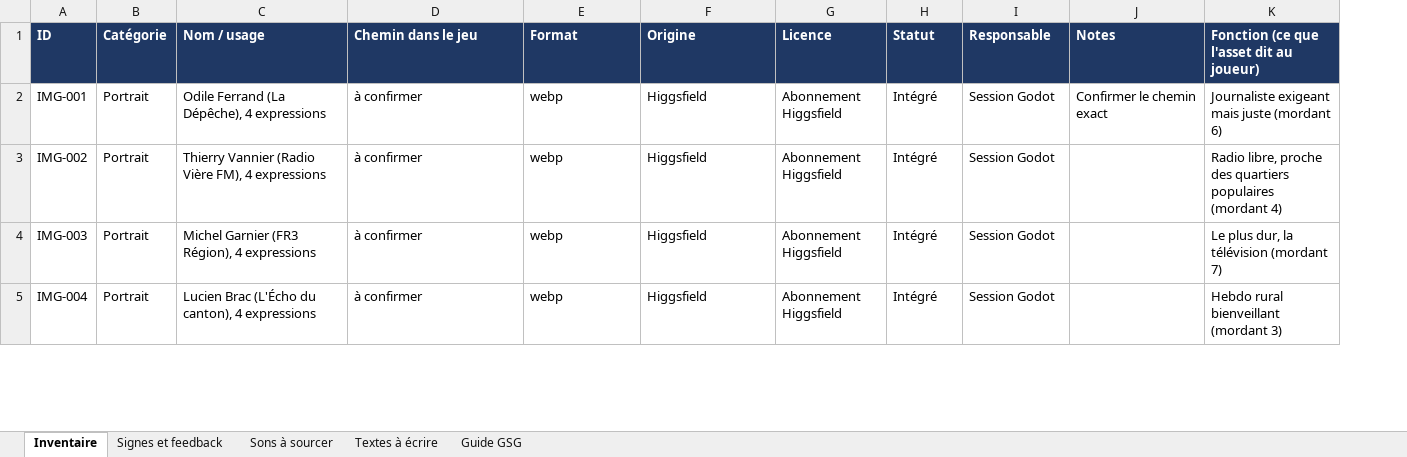
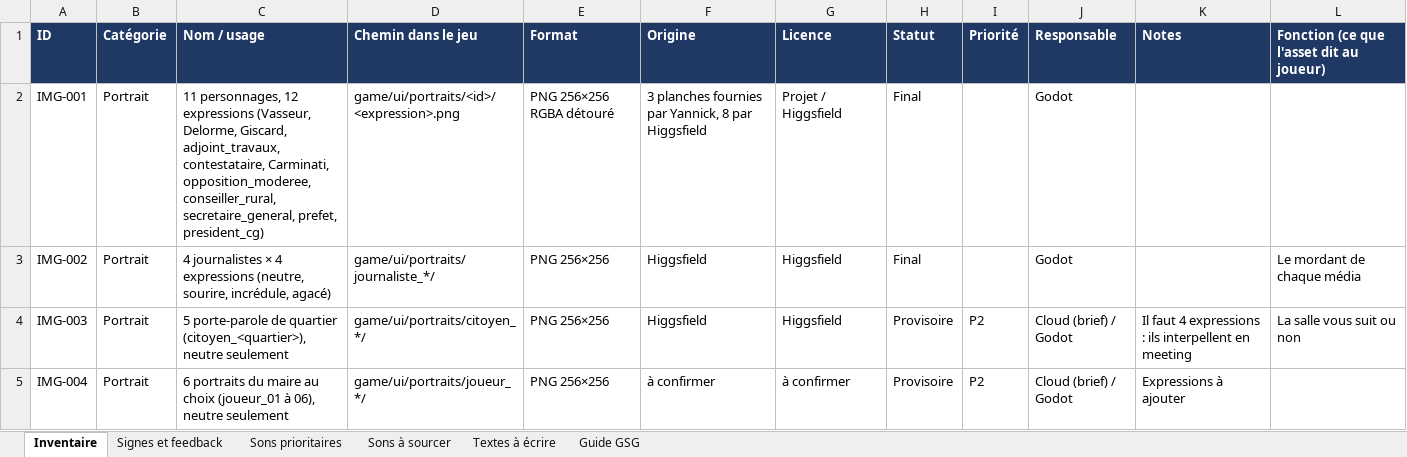
Before and after one commit to yannickjoseph1-ship-it/Yannicktask, an Excel workbook: politics-assets/Politics_assets.xlsx, sheet Inventaire, drawn as a sheet; only a part is shown; values as stored, in another font and other column widths than the file's, no borders; addresses are those after the commit; the diff covers the shown part only; the diff names each change by its address in the sheet, - before the commit and + after, or states it on an @@ line.

```diff
--- a/politics-assets/Politics_assets.xlsx (sheet Inventaire)
+++ b/politics-assets/Politics_assets.xlsx (sheet Inventaire)
+sheet tab: Sons prioritaires
+column I (Priorité), rows 4-5: P2 | P2
-C2 (Nom / usage): Odile Ferrand (La Dépêche), 4 expressions
+C2 (Nom / usage): 11 personnages, 12 expressions (Vasseur, Delorme, Giscard, adjoint_travaux, contestataire, Carminati, opposition_moderee, conseiller_rural, secretaire_general, prefet, president_cg)
-D2 (Chemin dans le jeu): à confirmer
+D2 (Chemin dans le jeu): game/ui/portraits/<id>/<expression>.png
-E2 (Format): webp
+E2 (Format): PNG 256×256 RGBA détouré
-F2 (Origine): Higgsfield
+F2 (Origine): 3 planches fournies par Yannick, 8 par Higgsfield
-G2 (Licence): Abonnement Higgsfield
+G2 (Licence): Projet / Higgsfield
-H2:H3 (Statut): Intégré
+H2:H3 (Statut): Final
-J2:J3 (Responsable): Session Godot
+J2:J3 (Responsable): Godot
-K2 (Notes): Confirmer le chemin exact
+K2 (Notes): (empty)
-L2: Journaliste exigeant mais juste (mordant 6)
+L2: (empty)
-C3 (Nom / usage): Thierry Vannier (Radio Vière FM), 4 expressions
+C3 (Nom / usage): 4 journalistes × 4 expressions (neutre, sourire, incrédule, agacé)
-D3 (Chemin dans le jeu): à confirmer
+D3 (Chemin dans le jeu): game/ui/portraits/journaliste_*/
-E3:E5 (Format): webp
+E3:E5 (Format): PNG 256×256
-G3:G4 (Licence): Abonnement Higgsfield
+G3:G4 (Licence): Higgsfield
-L3: Radio libre, proche des quartiers populaires (mordant 4)
+L3: Le mordant de chaque média
-C4 (Nom / usage): Michel Garnier (FR3 Région), 4 expressions
+C4 (Nom / usage): 5 porte-parole de quartier (citoyen_<quartier>), neutre seulement
-D4 (Chemin dans le jeu): à confirmer
+D4 (Chemin dans le jeu): game/ui/portraits/citoyen_*/
-H4:H5 (Statut): Intégré
+H4:H5 (Statut): Provisoire
-J4:J5 (Responsable): Session Godot
+J4:J5 (Responsable): Cloud (brief) / Godot
-K4 (Notes): (empty)
+K4 (Notes): Il faut 4 expressions : ils interpellent en meeting
-L4: Le plus dur, la télévision (mordant 7)
+L4: La salle vous suit ou non
-C5 (Nom / usage): Lucien Brac (L'Écho du canton), 4 expressions
+C5 (Nom / usage): 6 portraits du maire au choix (joueur_01 à 06), neutre seulement
-D5 (Chemin dans le jeu): à confirmer
+D5 (Chemin dans le jeu): game/ui/portraits/joueur_*/
-F5 (Origine): Higgsfield
+F5 (Origine): à confirmer
-G5 (Licence): Abonnement Higgsfield
+G5 (Licence): à confirmer
-K5 (Notes): (empty)
+K5 (Notes): Expressions à ajouter
-L5: Hebdo rural bienveillant (mordant 3)
+L5: (empty)
```
Also changed, not shown: 15 added rows, 4 removed rows and 56 edited cells elsewhere in this sheet, sheet Signes et feedback, 2 other files.
